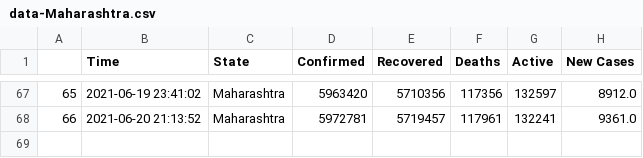
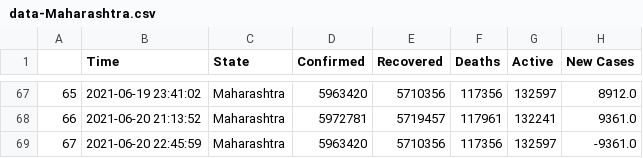
Before and after one commit to dakkshesh07/covid19_data-india-DERP, a CSV file: Maharashtra/data-Maharashtra.csv, drawn as a sheet; only a part is shown, gaps mark what is left out; the diff names each change by its address in the sheet, - before the commit and + after, or states it on an @@ line.

Commit message:
Maharashtra: upload updated datasets, fetched on 2021-06-20 22:45:59

```diff
--- a/Maharashtra/data-Maharashtra.csv
+++ b/Maharashtra/data-Maharashtra.csv
+row 69: 67 | 2021-06-20 22:45:59 | Maharashtra | 5963420 | 5710356 | 117356 | 132597 | -9361.0
```
